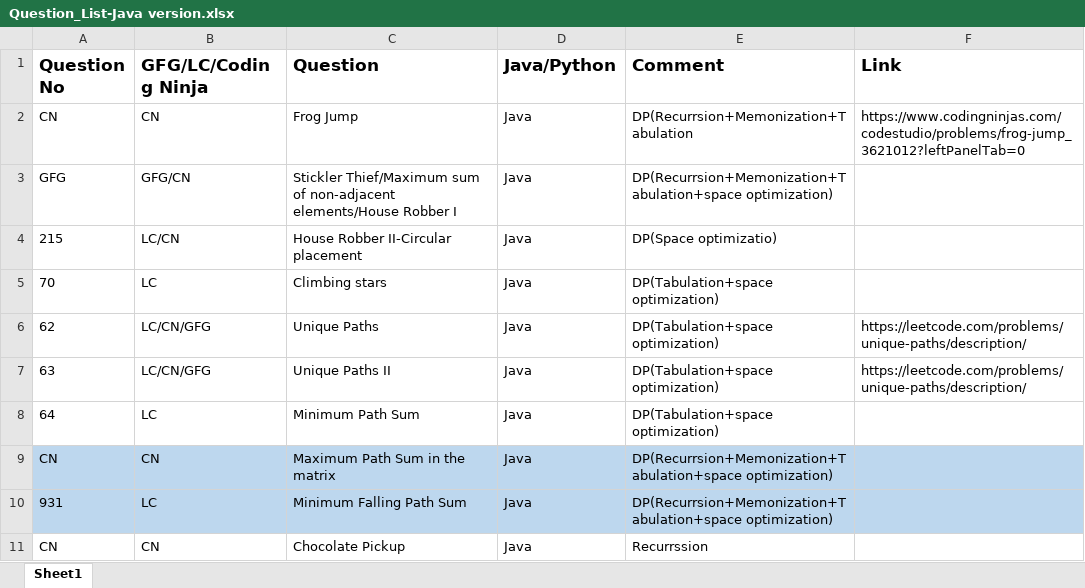
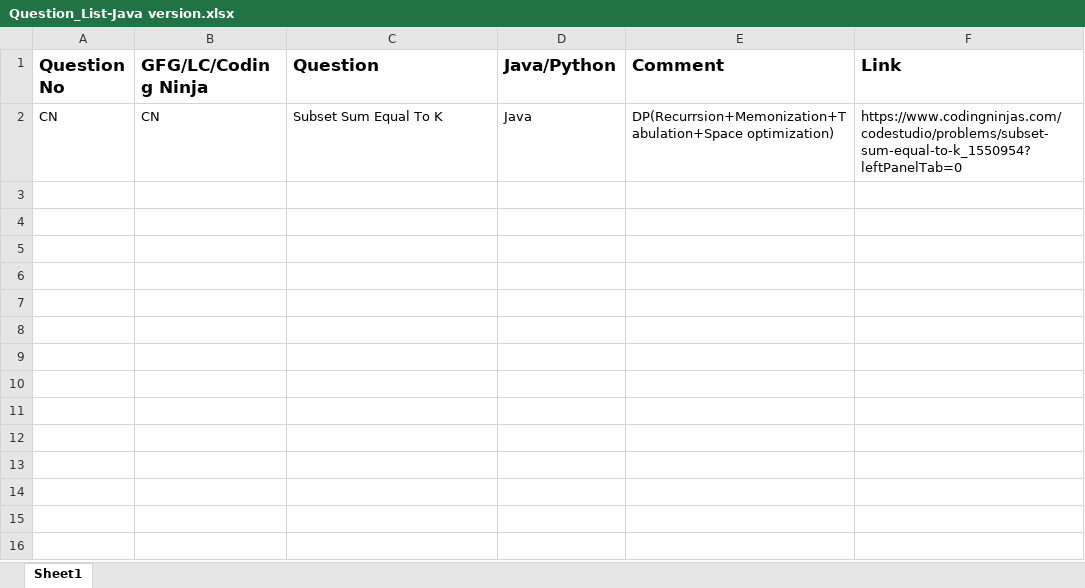
Before and after one commit to ParagNaik2021/Leetcode, an Excel workbook: Dynamic Programming/DP on Subsequences/Question_List-Java version.xlsx, sheet Sheet1, drawn as a sheet; values as stored, in another font and other column widths than the file's, no borders; the diff names each change by its address in the sheet, - before the commit and + after, or states it on an @@ line.

Commit message:
Question list for DP sub sequence
Question list for DP sub sequence

```diff
--- a/Dynamic Programming/DP on Subsequences/Question_List-Java version.xlsx (sheet Sheet1)
+++ b/Dynamic Programming/DP on Subsequences/Question_List-Java version.xlsx (sheet Sheet1)
-C2 (Question): Frog Jump
+C2 (Question): Subset Sum Equal To K
-E2 (Comment): DP(Recurrsion+Memonization+Tabulation
+E2 (Comment): DP(Recurrsion+Memonization+Tabulation+Space optimization)
-F2 (Link): https://www.codingninjas.com/codestudio/problems/frog-jump_3621012?leftPanelTab=0
+F2 (Link): https://www.codingninjas.com/codestudio/problems/subset-sum-equal-to-k_1550954?leftPanelTab=0
-row 3: GFG | GFG/CN | Stickler Thief/Maximum sum of non-adjacent elements/House Robber I | Java | DP(Recurrsion+Memonization+Tabulation+space optimization)
-row 4: 215 | LC/CN | House Robber II-Circular placement | Java | DP(Space optimizatio)
-row 5: 70 | LC | Climbing stars | Java | DP(Tabulation+space optimization)
-row 6: 62 | LC/CN/GFG | Unique Paths | Java | DP(Tabulation+space optimization) | https://leetcode.com/problems/unique-paths/description/
-row 7: 63 | LC/CN/GFG | Unique Paths II | Java | DP(Tabulation+space optimization) | https://leetcode.com/problems/unique-paths/description/
-row 8: 64 | LC | Minimum Path Sum | Java | DP(Tabulation+space optimization)
-row 9: CN | CN | Maximum Path Sum in the matrix | Java | DP(Recurrsion+Memonization+Tabulation+space optimization)
-row 10: 931 | LC | Minimum Falling Path Sum | Java | DP(Recurrsion+Memonization+Tabulation+space optimization)
-row 11: CN | CN | Chocolate Pickup | Java | Recurrssion
```
